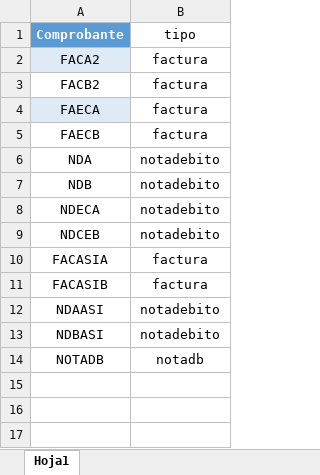
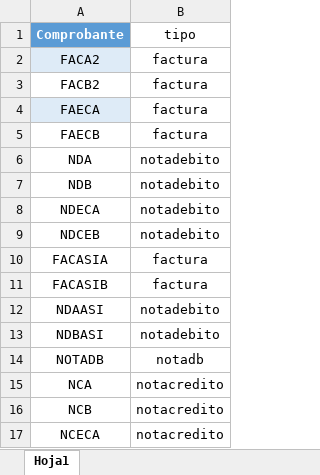
Before and after one commit to ivanachen1/FACOEP, an Excel workbook: DBA/Reportes BI/2021/Efectores/tabla_parametros_comprobantes.xlsx, sheet Hoja1, drawn as a sheet; values as stored, in another font and other column widths than the file's, no borders; table styles not drawn; the diff names each change by its address in the sheet, - before the commit and + after, or states it on an @@ line.

Commit message:
Cobranzas por cabecera base y Marca reporte Efectores

```diff
--- a/DBA/Reportes BI/2021/Efectores/tabla_parametros_comprobantes.xlsx (sheet Hoja1)
+++ b/DBA/Reportes BI/2021/Efectores/tabla_parametros_comprobantes.xlsx (sheet Hoja1)
+row 15: NCA | notacredito
+row 16: NCB | notacredito
+row 17: NCECA | notacredito
```
Also changed, not shown: 12 other files.
